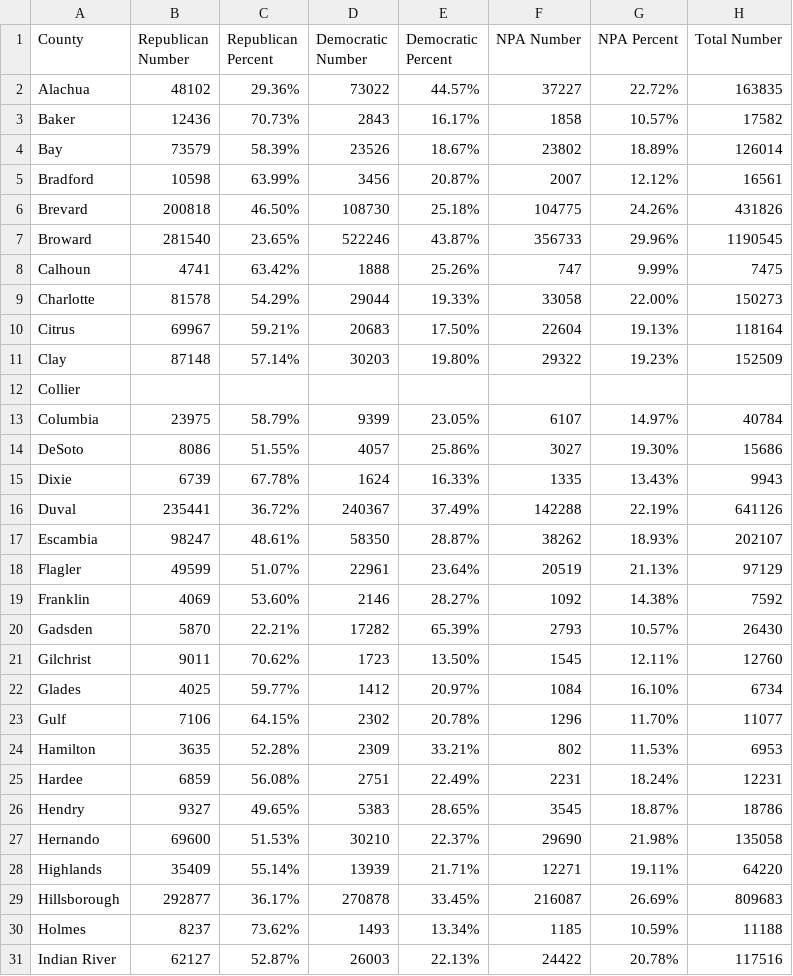
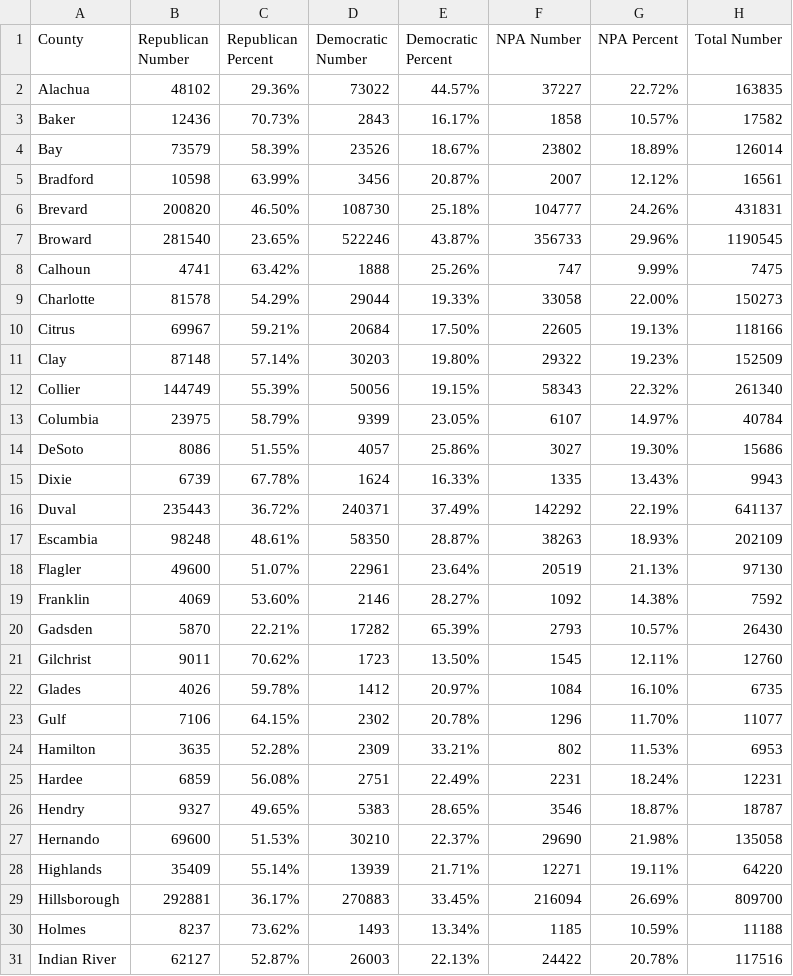
Before and after one commit to ericldaugh/FLVoiceNews, a CSV file: registration.csv, drawn as a sheet; only a part is shown; the diff covers the shown part only.

Commit message:
Update voter registration data

```diff
--- a/registration.csv
+++ b/registration.csv
@@ -5,3 +5,3 @@ Bay,73579,58.39%,23526,18.67%,23802,18.89%,126014
 Bradford,10598,63.99%,3456,20.87%,2007,12.12%,16561
-Brevard,200818,46.50%,108730,25.18%,104775,24.26%,431826
+Brevard,200820,46.50%,108730,25.18%,104777,24.26%,431831
 Broward,281540,23.65%,522246,43.87%,356733,29.96%,1190545
@@ -9,5 +9,5 @@ Calhoun,4741,63.42%,1888,25.26%,747,9.99%,7475
 Charlotte,81578,54.29%,29044,19.33%,33058,22.00%,150273
-Citrus,69967,59.21%,20683,17.50%,22604,19.13%,118164
+Citrus,69967,59.21%,20684,17.50%,22605,19.13%,118166
 Clay,87148,57.14%,30203,19.80%,29322,19.23%,152509
-Collier,,,,,,,
+Collier,144749,55.39%,50056,19.15%,58343,22.32%,261340
 Columbia,23975,58.79%,9399,23.05%,6107,14.97%,40784
@@ -15,5 +15,5 @@ DeSoto,8086,51.55%,4057,25.86%,3027,19.30%,15686
 Dixie,6739,67.78%,1624,16.33%,1335,13.43%,9943
-Duval,235441,36.72%,240367,37.49%,142288,22.19%,641126
-Escambia,98247,48.61%,58350,28.87%,38262,18.93%,202107
-Flagler,49599,51.07%,22961,23.64%,20519,21.13%,97129
+Duval,235443,36.72%,240371,37.49%,142292,22.19%,641137
+Escambia,98248,48.61%,58350,28.87%,38263,18.93%,202109
+Flagler,49600,51.07%,22961,23.64%,20519,21.13%,97130
 Franklin,4069,53.60%,2146,28.27%,1092,14.38%,7592
@@ -21,3 +21,3 @@ Gadsden,5870,22.21%,17282,65.39%,2793,10.57%,26430
 Gilchrist,9011,70.62%,1723,13.50%,1545,12.11%,12760
-Glades,4025,59.77%,1412,20.97%,1084,16.10%,6734
+Glades,4026,59.78%,1412,20.97%,1084,16.10%,6735
 Gulf,7106,64.15%,2302,20.78%,1296,11.70%,11077
@@ -25,6 +25,6 @@ Hamilton,3635,52.28%,2309,33.21%,802,11.53%,6953
 Hardee,6859,56.08%,2751,22.49%,2231,18.24%,12231
-Hendry,9327,49.65%,5383,28.65%,3545,18.87%,18786
+Hendry,9327,49.65%,5383,28.65%,3546,18.87%,18787
 Hernando,69600,51.53%,30210,22.37%,29690,21.98%,135058
 Highlands,35409,55.14%,13939,21.71%,12271,19.11%,64220
-Hillsborough,292877,36.17%,270878,33.45%,216087,26.69%,809683
+Hillsborough,292881,36.17%,270883,33.45%,216094,26.69%,809700
 Holmes,8237,73.62%,1493,13.34%,1185,10.59%,11188
```
Also changed, not shown: 69 edited cells elsewhere in this file.
